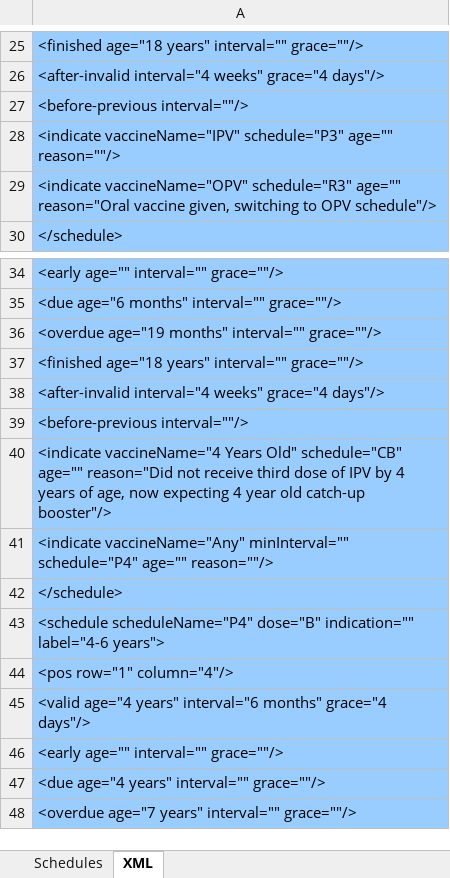
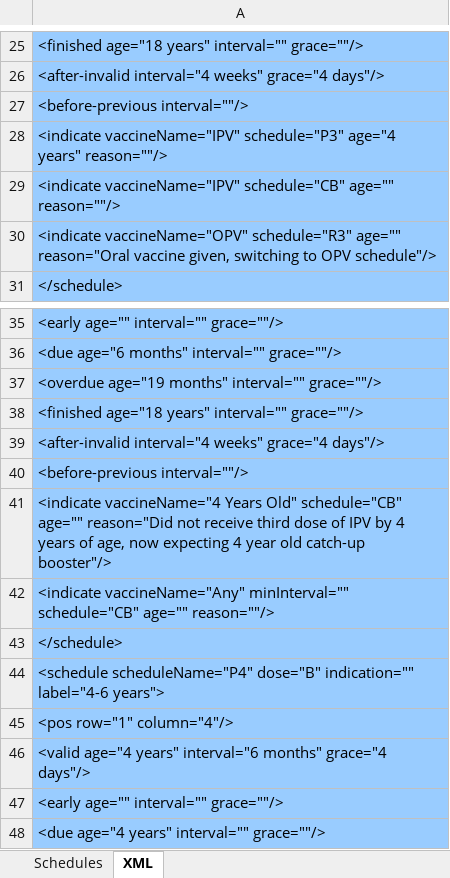
Before and after one commit to immregistries/LoneStarVaccineForecaster, an Excel workbook: schedules/Polio.xlsx, sheet XML, drawn as a sheet; only a part is shown, gaps mark what is left out; the shorter side is filled out with more unchanged rows; values as stored, in another font and other column widths than the file's, no borders; addresses are those after the commit; the diff names each change by its address in the sheet, - before the commit and + after, or states it on an @@ line.

```diff
--- a/schedules/Polio.xlsx (sheet XML)
+++ b/schedules/Polio.xlsx (sheet XML)
-A28: …vaccineName="IPV" schedule="P3" age="" reason=""/>
+A28: …vaccineName="IPV" schedule="P3" age="4 years" reason=""/>
+row 29: <indicate vaccineName="IPV" schedule="CB" age="" reason=""/>
-A42: …vaccineName="Any" minInterval="" schedule="P4" age="" reason=""/>
+A42: …vaccineName="Any" minInterval="" schedule="CB" age="" reason=""/>
```
Also changed, not shown: sheet Schedules, formulas that keep their value, schedules/HIB.xlsx, 5 other files.
